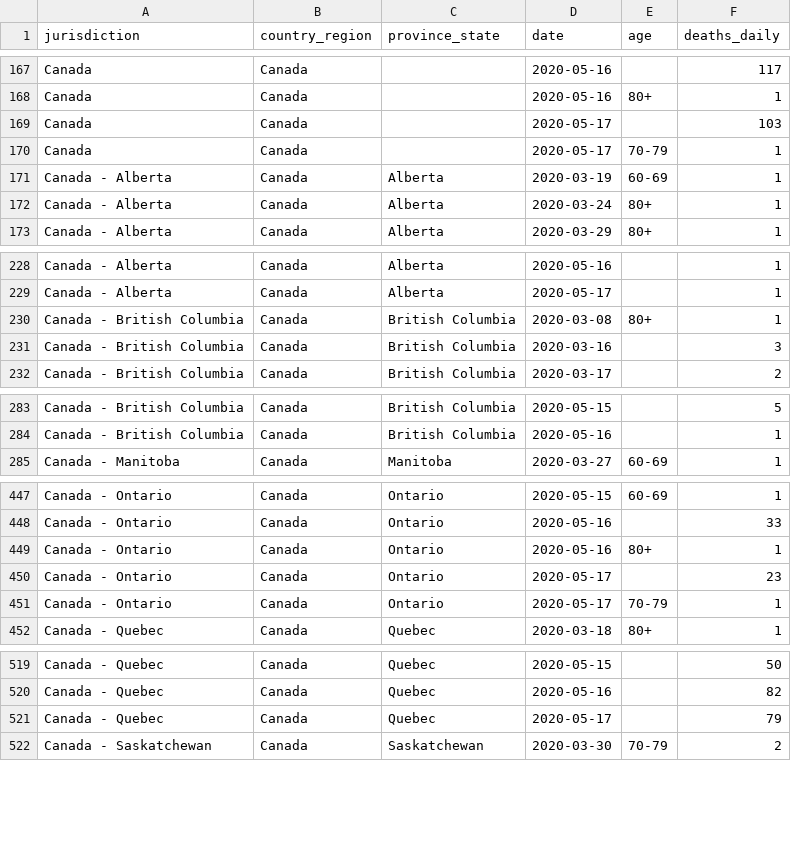
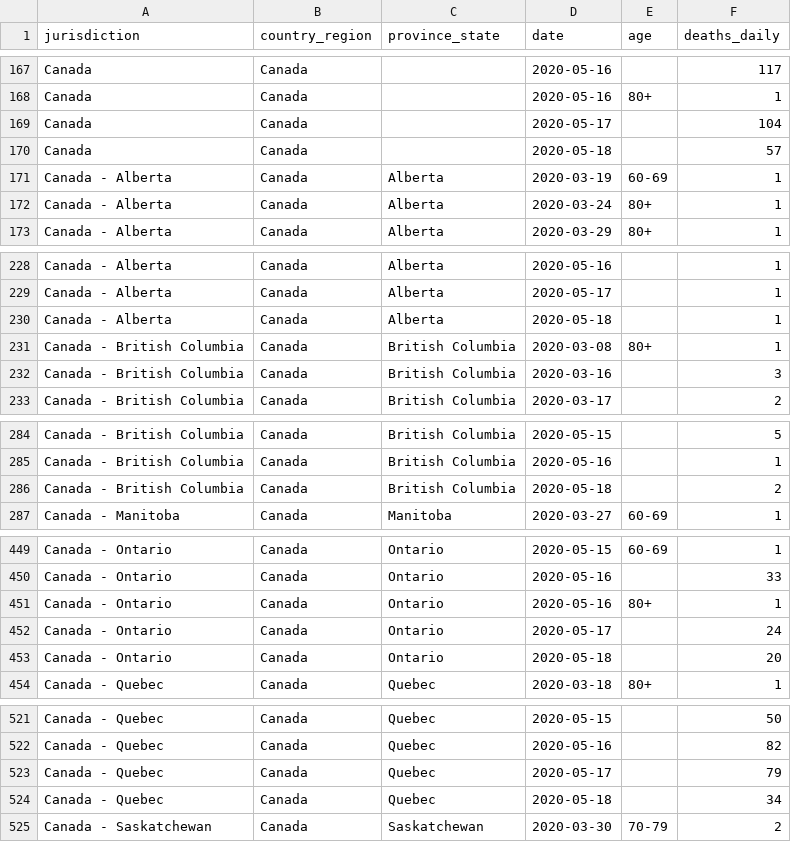
Before and after one commit to ApexRMS/covid19sim, a CSV file: data/deaths-detailed-canada-output.csv, drawn as a sheet; only a part is shown, gaps mark what is left out.

Commit message:
2020-05-19 data/forecast update

```diff
--- a/data/deaths-detailed-canada-output.csv
+++ b/data/deaths-detailed-canada-output.csv
@@ -168,4 +168,4 @@ Canada,Canada,,2020-05-16,,117
 Canada,Canada,,2020-05-16,80+,1
-Canada,Canada,,2020-05-17,,103
-Canada,Canada,,2020-05-17,70-79,1
+Canada,Canada,,2020-05-17,,104
+Canada,Canada,,2020-05-18,,57
 Canada - Alberta,Canada,Alberta,2020-03-19,60-69,1
@@ -229,2 +229,3 @@ Canada - Alberta,Canada,Alberta,2020-05-16,,1
 Canada - Alberta,Canada,Alberta,2020-05-17,,1
+Canada - Alberta,Canada,Alberta,2020-05-18,,1
 Canada - British Columbia,Canada,British Columbia,2020-03-08,80+,1
@@ -284,2 +285,3 @@ Canada - British Columbia,Canada,British Columbia,2020-05-15,,5
 Canada - British Columbia,Canada,British Columbia,2020-05-16,,1
+Canada - British Columbia,Canada,British Columbia,2020-05-18,,2
 Canada - Manitoba,Canada,Manitoba,2020-03-27,60-69,1
@@ -449,4 +451,4 @@ Canada - Ontario,Canada,Ontario,2020-05-16,,33
 Canada - Ontario,Canada,Ontario,2020-05-16,80+,1
-Canada - Ontario,Canada,Ontario,2020-05-17,,23
-Canada - Ontario,Canada,Ontario,2020-05-17,70-79,1
+Canada - Ontario,Canada,Ontario,2020-05-17,,24
+Canada - Ontario,Canada,Ontario,2020-05-18,,20
 Canada - Quebec,Canada,Quebec,2020-03-18,80+,1
@@ -521,2 +523,3 @@ Canada - Quebec,Canada,Quebec,2020-05-16,,82
 Canada - Quebec,Canada,Quebec,2020-05-17,,79
+Canada - Quebec,Canada,Quebec,2020-05-18,,34
 Canada - Saskatchewan,Canada,Saskatchewan,2020-03-30,70-79,2
```
Also changed, not shown: 11 other files.
